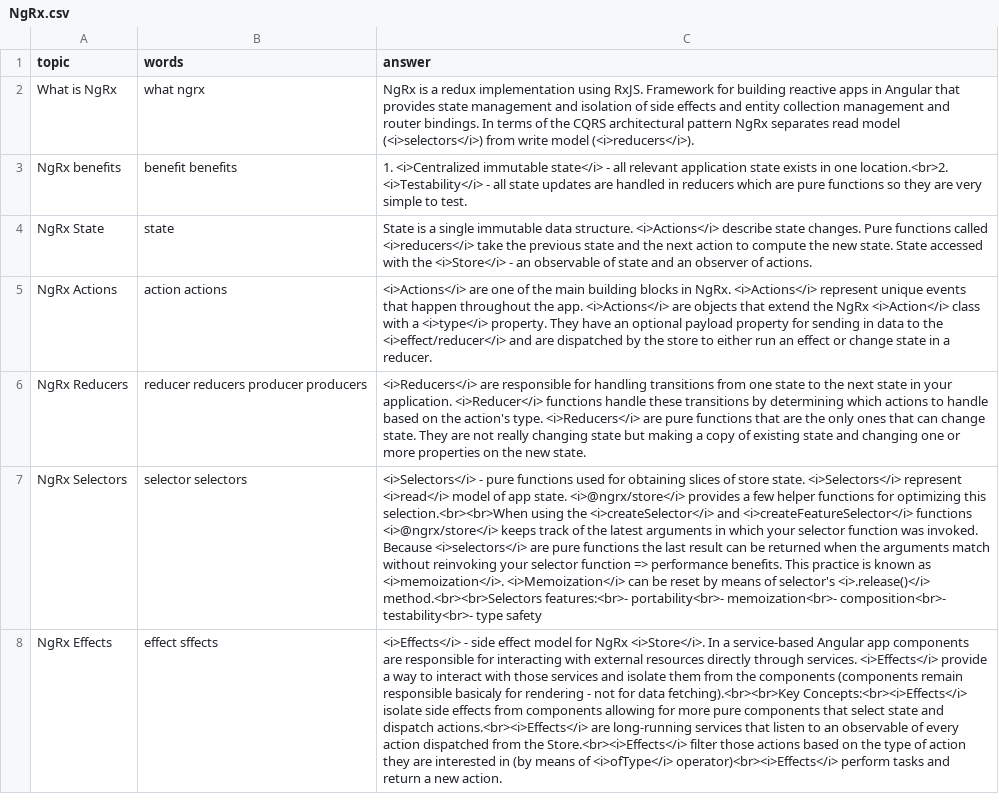
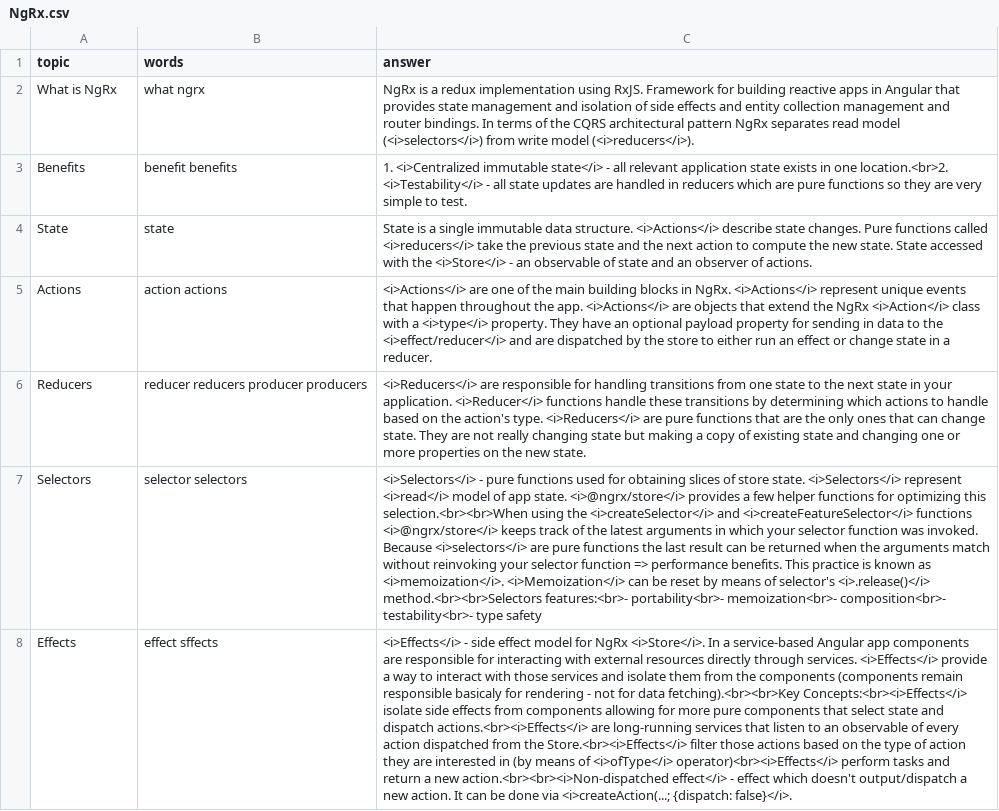
Before and after one commit to DzmitryAlifer/tech-interview-helper, a CSV file: src/assets/NgRx.csv, drawn as a sheet; the diff names each change by its address in the sheet, - before the commit and + after, or states it on an @@ line.

Commit message:
Update NgRx.csv

```diff
--- a/src/assets/NgRx.csv
+++ b/src/assets/NgRx.csv
-A3 (topic): NgRx benefits
+A3 (topic): Benefits
-A4 (topic): NgRx State
+A4 (topic): State
-A5 (topic): NgRx Actions
+A5 (topic): Actions
-A6 (topic): NgRx Reducers
+A6 (topic): Reducers
-A7 (topic): NgRx Selectors
+A7 (topic): Selectors
-A8 (topic): NgRx Effects
+A8 (topic): Effects
-C8 (answer): …a new action.
+C8 (answer): …a new action.<br><br><i>Non-dispatched effect</i> - effect which doesn't output/dispatch a new action. It can be done via <i>createAction(...; {dispatch: false}</i>.
```
